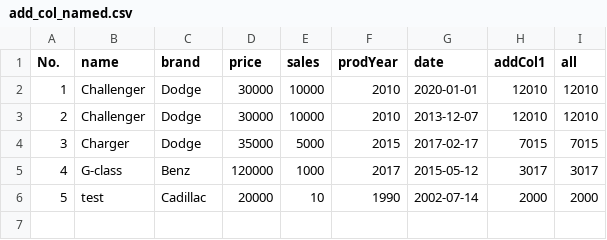
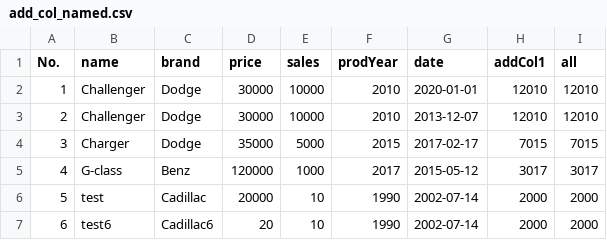
Before and after one commit to maryamsharifinia/createDsl, a CSV file: my_dsl/add_col_named.csv, drawn as a sheet; the diff names each change by its address in the sheet, - before the commit and + after, or states it on an @@ line.

```diff
--- a/my_dsl/add_col_named.csv
+++ b/my_dsl/add_col_named.csv
+row 7: 6 | test6 | Cadillac6 | 20 | 10 | 1990 | 2002-07-14 | 2000 | 2000
```
Also changed, not shown: my_dsl/data_type.csv, my_dsl/input.csv, 13 other files.
